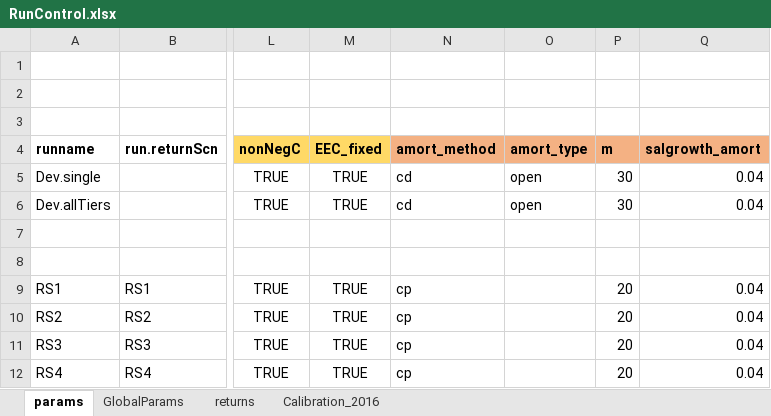
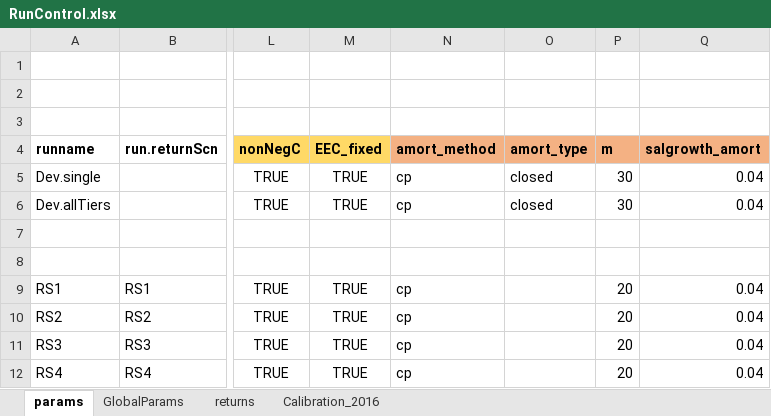
Before and after one commit to marshallpku/Model_PSERS, an Excel workbook: RunControl.xlsx, sheet params, drawn as a sheet; only a part is shown, gaps mark what is left out; values as stored, in another font and other column widths than the file's, no borders; the diff names each change by its address in the sheet, - before the commit and + after, or states it on an @@ line.

Commit message:
closed amort

```diff
--- a/RunControl.xlsx (sheet params)
+++ b/RunControl.xlsx (sheet params)
-N5:N6 (amort_method): cd
+N5:N6 (amort_method): cp
-O5:O6 (amort_type): open
+O5:O6 (amort_type): closed
```
Also changed, not shown: 5 other files.
